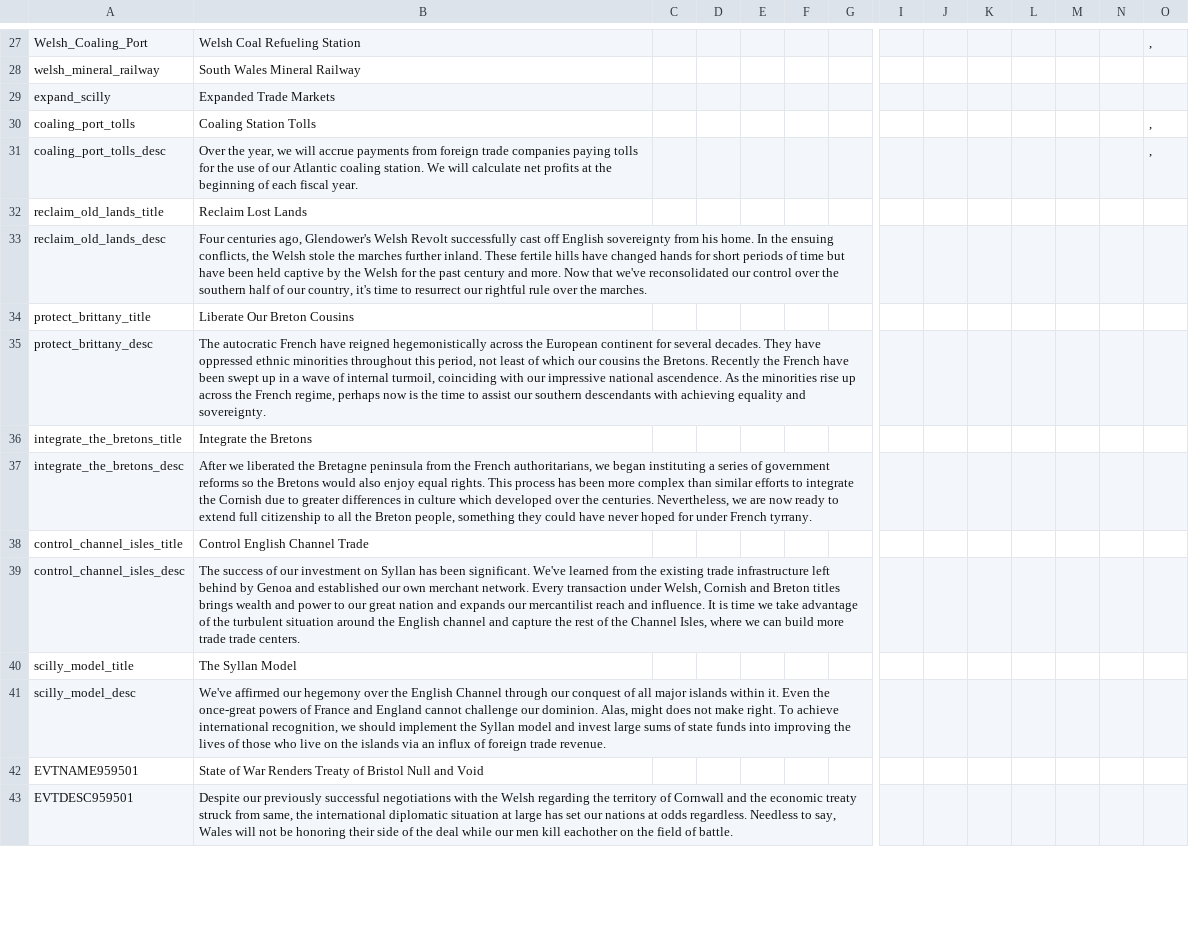
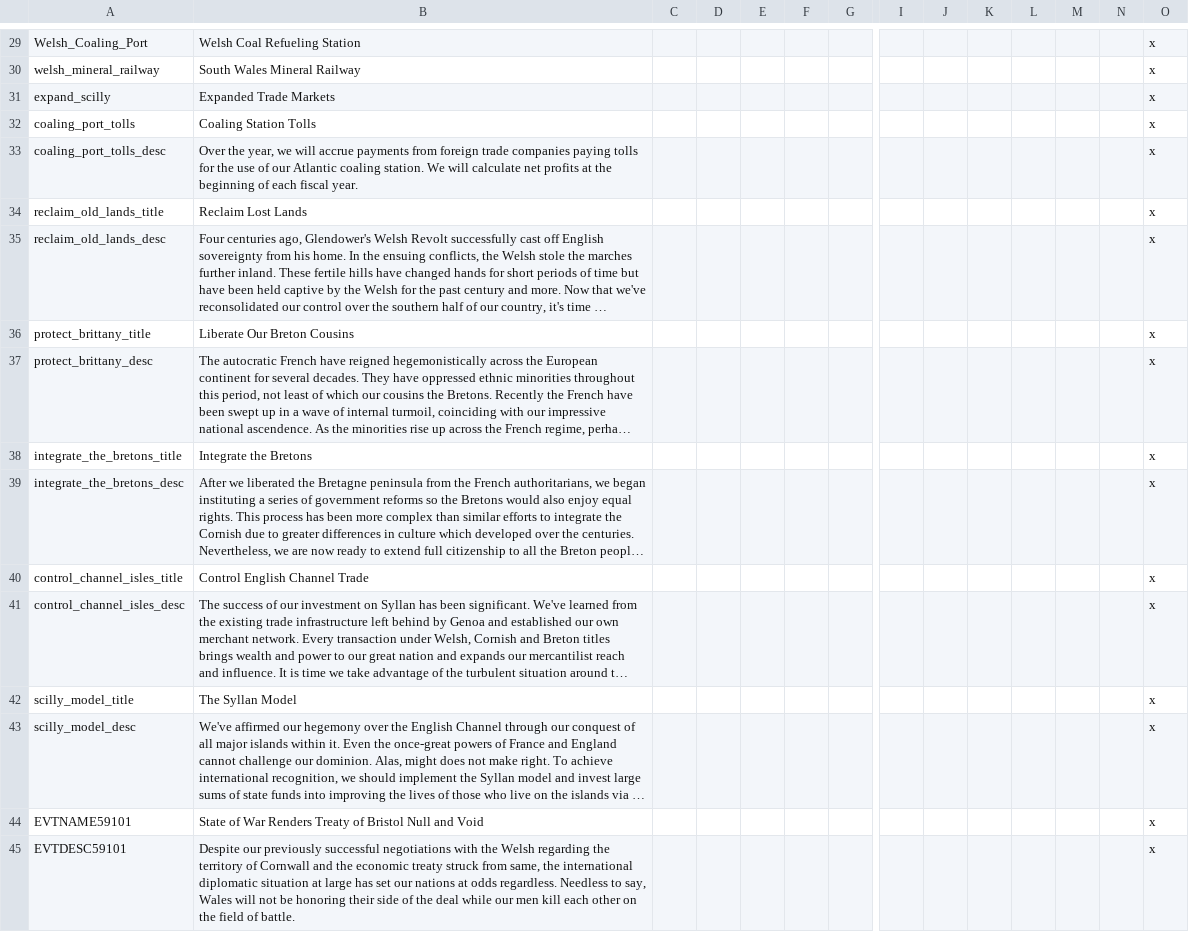
Before and after one commit to WelshSlateMiner/Throne-of-Lorraine, a CSV file: TOL/localisation/WalesLOC.csv, drawn as a sheet; only a part is shown, gaps mark what is left out; long unchanged cells end in …; removed rows and columns are numbered as before the commit, all else as after; rows hold the shown columns only; the diff covers the shown part only; the diff names each change by its address in the sheet, - before the commit and + after, or states it on an @@ line.

Commit message:
Wales loc: fix event key IDs, cp1252 encoding, apostrophes, completeness
Align EVTNAME/DESC/OPT keys with event ids 59101/592102/593103; add
missing EVTOPTB59101, Anglo_Welsh_Trade_Agreement, and IOM_Railway locs;
convert WalesLOC.csv to Windows-1252; replace curly apostrophes; drop
duplicate PROV275 from text.csv so Powys wins; fix obvious typos.

```diff
--- a/TOL/localisation/WalesLOC.csv
+++ b/TOL/localisation/WalesLOC.csv
-O29: ,
+O29: x
-O30:O31: (empty)
+O30:O31: x
-O32:O33: ,
+O32:O33: x
-O34:O44: (empty)
+O34:O44: x
-A44: EVTNAME959501
+A44: EVTNAME59101
-row 43: EVTDESC959501 | Despite our previously successful negotiations with the Welsh regarding the territory of Cornwall and the economic treaty struck from same, the international diplomatic situation at large has set our nations at odds regardless. Needless to say, Wales will not be honoring their side of the deal while our men kill eachother on the field of battle.
+row 45: EVTDESC59101 | Despite our previously successful negotiations with the Welsh regarding the territory of Cornwall and the economic treaty struck from same, the international diplomatic situation at large has set our nations at odds regardless. Needless to say, Wales will not be honoring their side of the deal while our men kill each other on the field of battle. |  |  |  |  |  |  |  |  |  |  |  | x
```
Also changed, not shown: 9 added rows, 6 removed rows and 99 edited cells elsewhere in this file, 2 other files.
